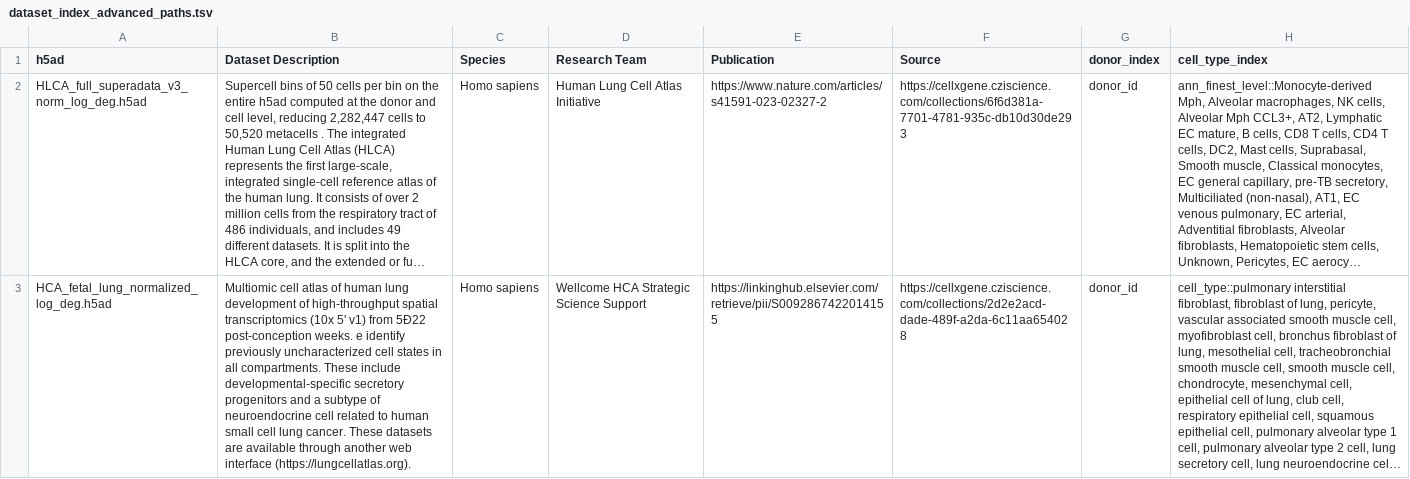
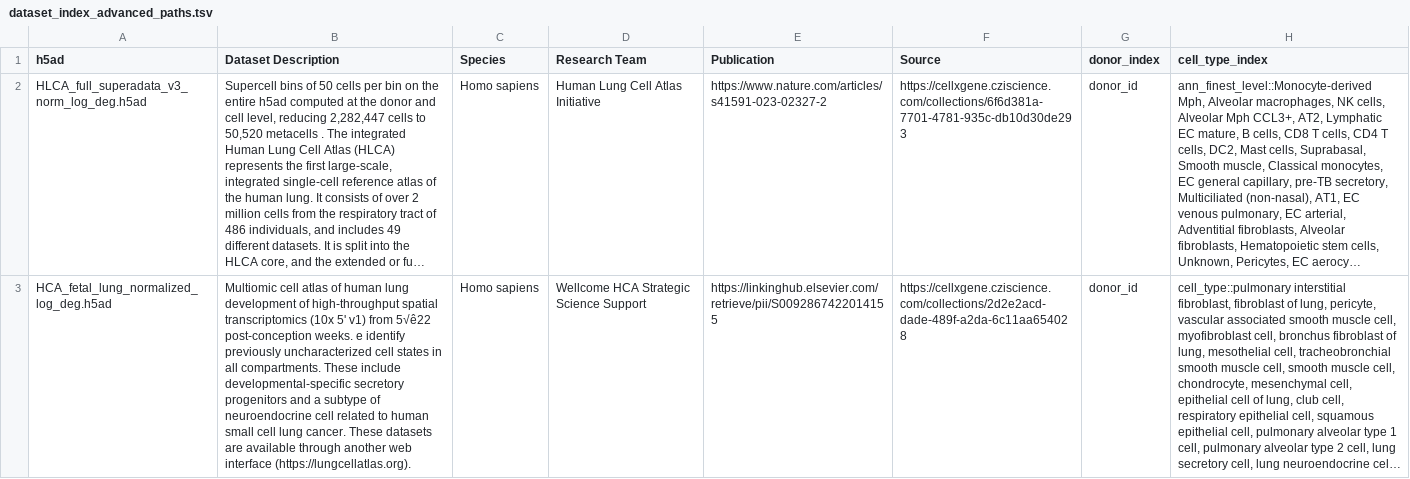
Before and after one commit to pankajrajdeo/figchat, a TSV file: dataset_index_advanced_paths.tsv, drawn as a sheet; only a part is shown; long unchanged cells end in …; the diff covers the shown part only; the diff names each change by its address in the sheet, - before the commit and + after, or states it on an @@ line.

Commit message:
Update dataset_index_advanced_paths.tsv

```diff
--- a/dataset_index_advanced_paths.tsv
+++ b/dataset_index_advanced_paths.tsv
-B3 (Dataset Description): …v1) from 5Ð22 post-conception weeks.…
+B3 (Dataset Description): …v1) from 5√ê22 post-conception weeks.…
```
Also changed, not shown: 6 edited cells elsewhere in this file.
